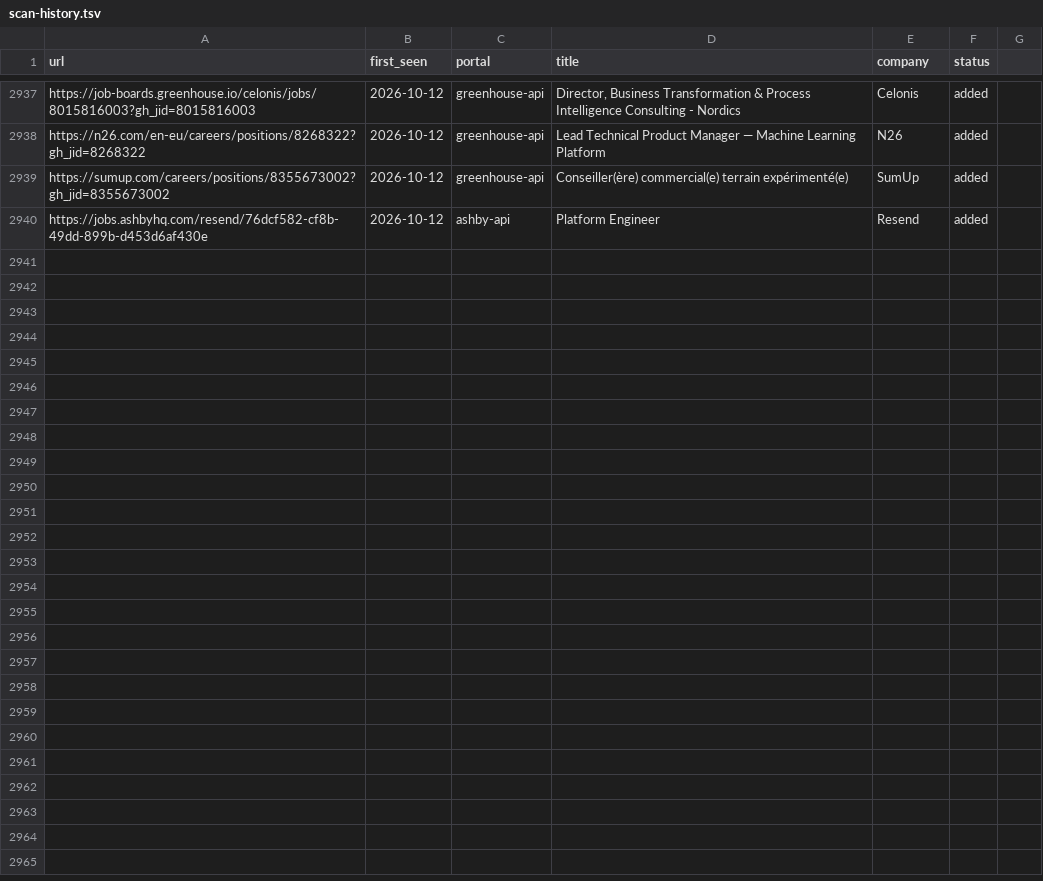
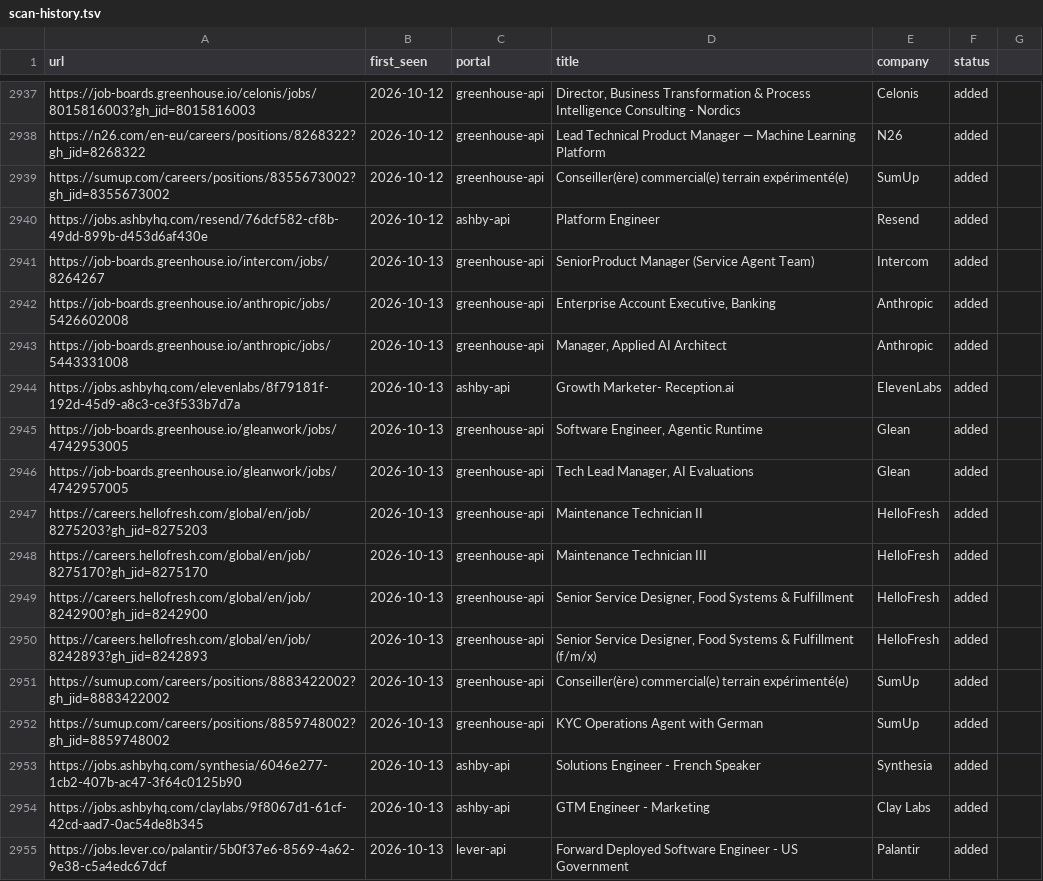
Before and after one commit to drapala/career-ops, a TSV file: data/scan-history.tsv, drawn as a sheet; only a part is shown, gaps mark what is left out; the diff names each change by its address in the sheet, - before the commit and + after, or states it on an @@ line.

```diff
--- a/data/scan-history.tsv
+++ b/data/scan-history.tsv
+row 2941: https://job-boards.greenhouse.io/intercom/jobs/8264267 | 2026-10-13 | greenhouse-api | SeniorProduct Manager (Service Agent Team) | Intercom | added
+row 2942: https://job-boards.greenhouse.io/anthropic/jobs/5426602008 | 2026-10-13 | greenhouse-api | Enterprise Account Executive, Banking | Anthropic | added
+row 2943: https://job-boards.greenhouse.io/anthropic/jobs/5443331008 | 2026-10-13 | greenhouse-api | Manager, Applied AI Architect | Anthropic | added
+row 2944: https://jobs.ashbyhq.com/elevenlabs/8f79181f-192d-45d9-a8c3-ce3f533b7d7a | 2026-10-13 | ashby-api | Growth Marketer- Reception.ai | ElevenLabs | added
+row 2945: https://job-boards.greenhouse.io/gleanwork/jobs/4742953005 | 2026-10-13 | greenhouse-api | Software Engineer, Agentic Runtime | Glean | added
+row 2946: https://job-boards.greenhouse.io/gleanwork/jobs/4742957005 | 2026-10-13 | greenhouse-api | Tech Lead Manager, AI Evaluations | Glean | added
+row 2947: https://careers.hellofresh.com/global/en/job/8275203?gh_jid=8275203 | 2026-10-13 | greenhouse-api | Maintenance Technician II | HelloFresh | added
+row 2948: https://careers.hellofresh.com/global/en/job/8275170?gh_jid=8275170 | 2026-10-13 | greenhouse-api | Maintenance Technician III | HelloFresh | added
+row 2949: https://careers.hellofresh.com/global/en/job/8242900?gh_jid=8242900 | 2026-10-13 | greenhouse-api | Senior Service Designer, Food Systems & Fulfillment | HelloFresh | added
+row 2950: https://careers.hellofresh.com/global/en/job/8242893?gh_jid=8242893 | 2026-10-13 | greenhouse-api | Senior Service Designer, Food Systems & Fulfillment (f/m/x) | HelloFresh | added
+row 2951: https://sumup.com/careers/positions/8883422002?gh_jid=8883422002 | 2026-10-13 | greenhouse-api | Conseiller(ère) commercial(e) terrain expérimenté(e) | SumUp | added
+row 2952: https://sumup.com/careers/positions/8859748002?gh_jid=8859748002 | 2026-10-13 | greenhouse-api | KYC Operations Agent with German | SumUp | added
+row 2953: https://jobs.ashbyhq.com/synthesia/6046e277-1cb2-407b-ac47-3f64c0125b90 | 2026-10-13 | ashby-api | Solutions Engineer - French Speaker | Synthesia | added
+row 2954: https://jobs.ashbyhq.com/claylabs/9f8067d1-61cf-42cd-aad7-0ac54de8b345 | 2026-10-13 | ashby-api | GTM Engineer - Marketing | Clay Labs | added
+row 2955: https://jobs.lever.co/palantir/5b0f37e6-8569-4a62-9e38-c5a4edc67dcf | 2026-10-13 | lever-api | Forward Deployed Software Engineer - US Government | Palantir | added
```
Also changed, not shown: 1 other file.
